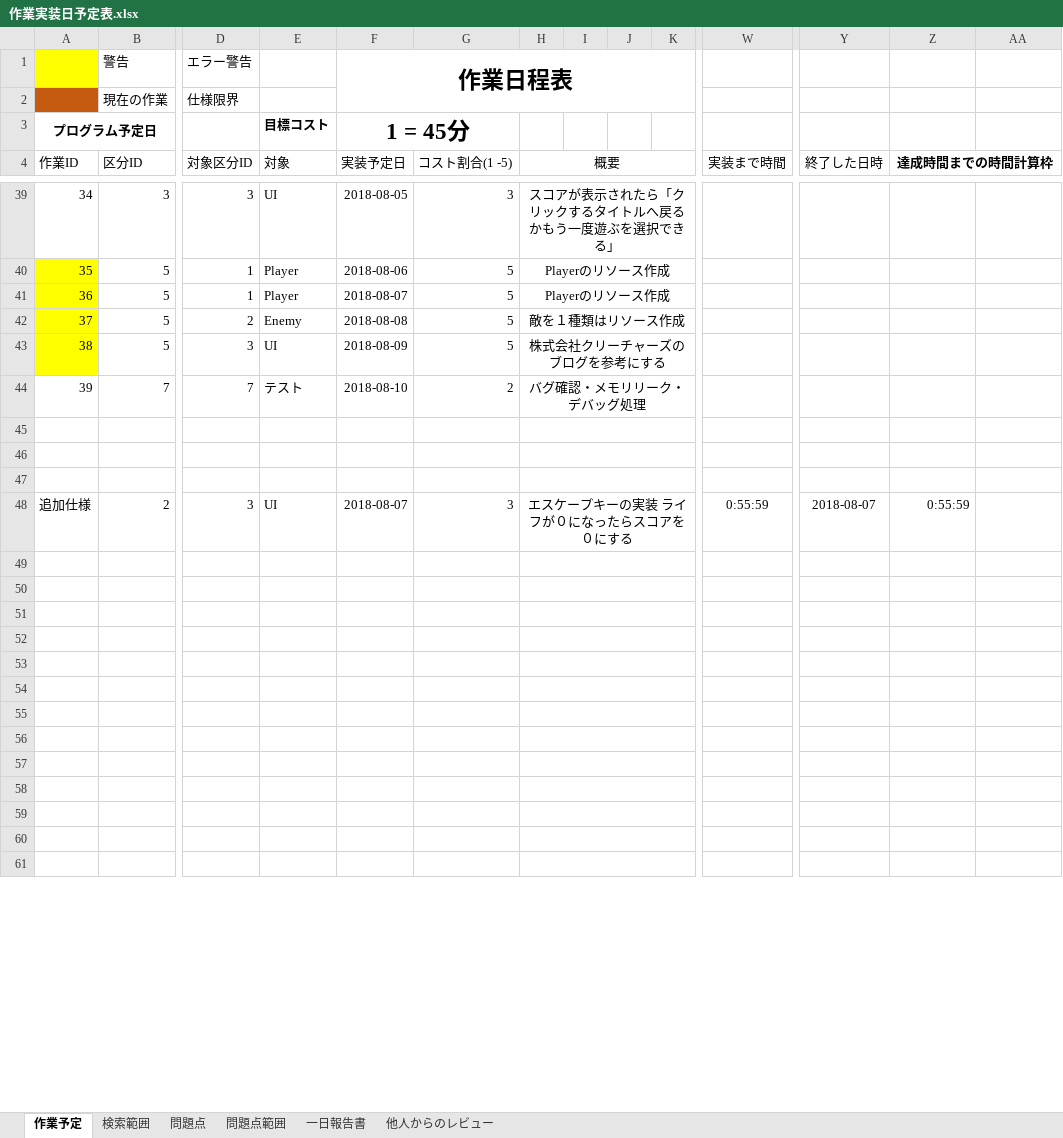
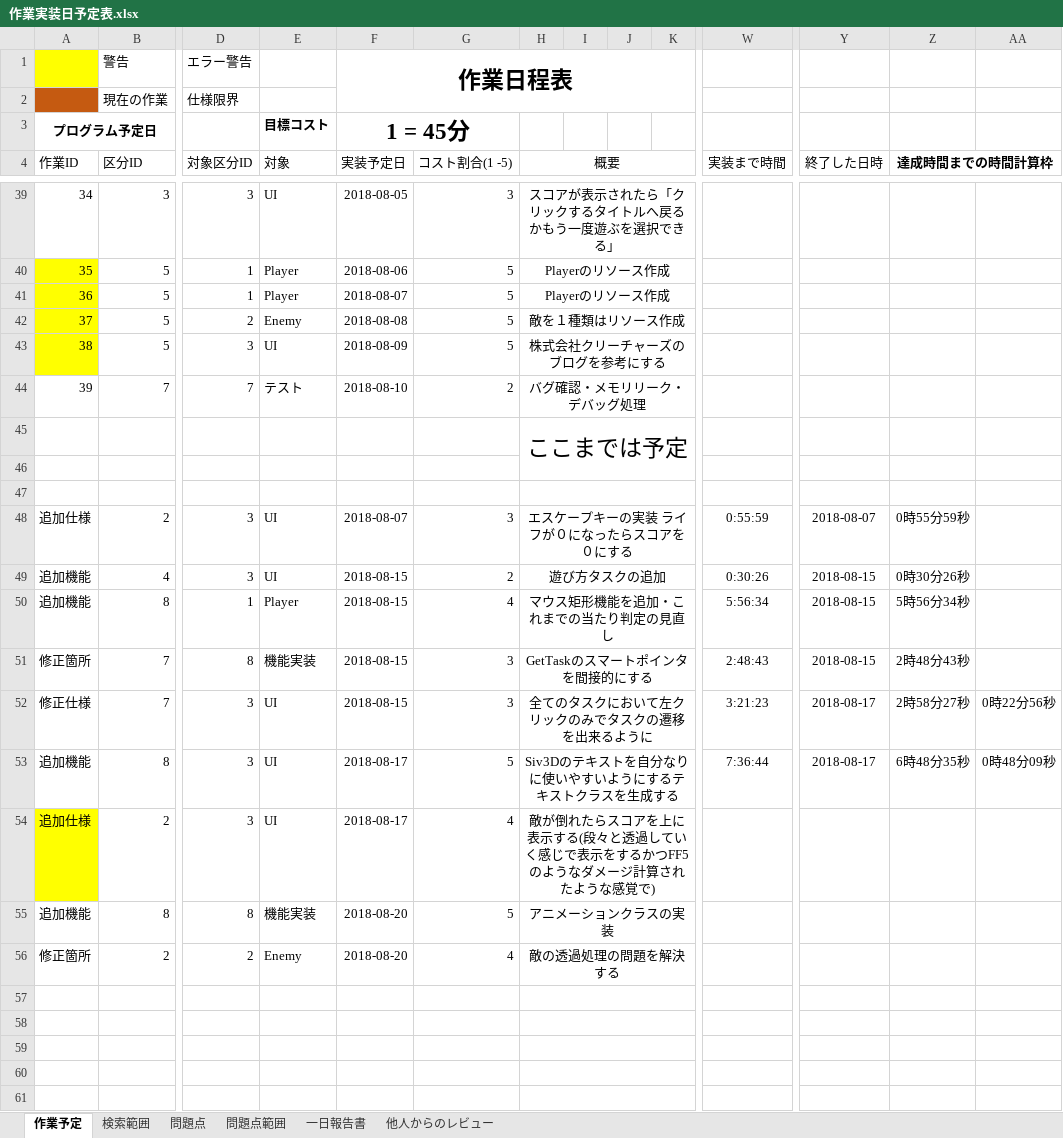
Before and after one commit to Jastin-Infj/GoblinExpedition, an Excel workbook: 作業実装日予定表.xlsx, sheet 作業予定, drawn as a sheet; only a part is shown, gaps mark what is left out; values as stored, in another font and other column widths than the file's, no borders; conditional formats not drawn; removed rows and columns are numbered as before the commit, all else as after; rows hold the shown columns only; the diff covers the shown part only; the diff names each change by its address in the sheet, - before the commit and + after, or states it on an @@ line.

```diff
--- a/作業実装日予定表.xlsx (sheet 作業予定)
+++ b/作業実装日予定表.xlsx (sheet 作業予定)
+row 45:  |  |  |  |  |  | ここまでは予定
-H45:O45 merged
-row 47: (empty)
-Z48 (達成時間までの時間計算枠): 0:55:59
+Z48 (達成時間までの時間計算枠): 0時55分59秒
-row 49: (empty)
-row 50: (empty)
-row 51: (empty)
-row 52: (empty)
-row 53: (empty)
-row 54: (empty)
-row 55: (empty)
-row 56: (empty)
+row 49: 追加機能 | 4 | 3 | UI | 2018-08-15 | 2 | 遊び方タスクの追加 |  |  |  | 0:30:26 | 2018-08-15 | 0時30分26秒
+row 50: 追加機能 | 8 | 1 | Player | 2018-08-15 | 4 | マウス矩形機能を追加・これまでの当たり判定の見直し |  |  |  | 5:56:34 | 2018-08-15 | 5時56分34秒
+row 51: 修正箇所 | 7 | 8 | 機能実装 | 2018-08-15 | 3 | GetTaskのスマートポインタを間接的にする |  |  |  | 2:48:43 | 2018-08-15 | 2時48分43秒
+row 52: 修正仕様 | 7 | 3 | UI | 2018-08-15 | 3 | 全てのタスクにおいて左クリックのみでタスクの遷移を出来るように |  |  |  | 3:21:23 | 2018-08-17 | 2時58分27秒 | 0時22分56秒
+row 53: 追加機能 | 8 | 3 | UI | 2018-08-17 | 5 | Siv3Dのテキストを自分なりに使いやすいようにするテキストクラスを生成する |  |  |  | 7:36:44 | 2018-08-17 | 6時48分35秒 | 0時48分09秒
+row 54: 追加仕様 | 2 | 3 | UI | 2018-08-17 | 4 | 敵が倒れたらスコアを上に表示する(段々と透過していく感じで表示をするかつFF5のようなダメージ計算されたような感覚で)
+row 55: 追加機能 | 8 | 8 | 機能実装 | 2018-08-20 | 5 | アニメーションクラスの実装
+row 56: 修正箇所 | 2 | 2 | Enemy | 2018-08-20 | 4 | 敵の透過処理の問題を解決する
```
Also changed, not shown: 29 edited cells and cell formats elsewhere in this sheet, sheet 一日報告書, sheet 検索範囲, sheet 問題点, formulas that keep their value, 14 other files.
